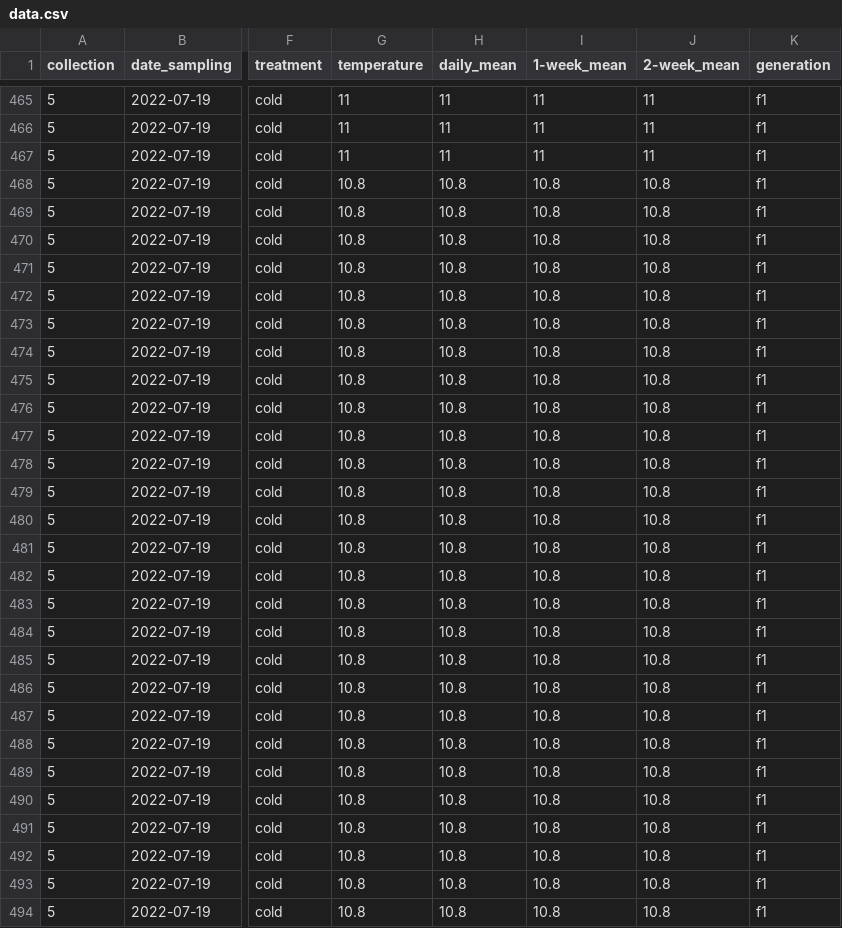
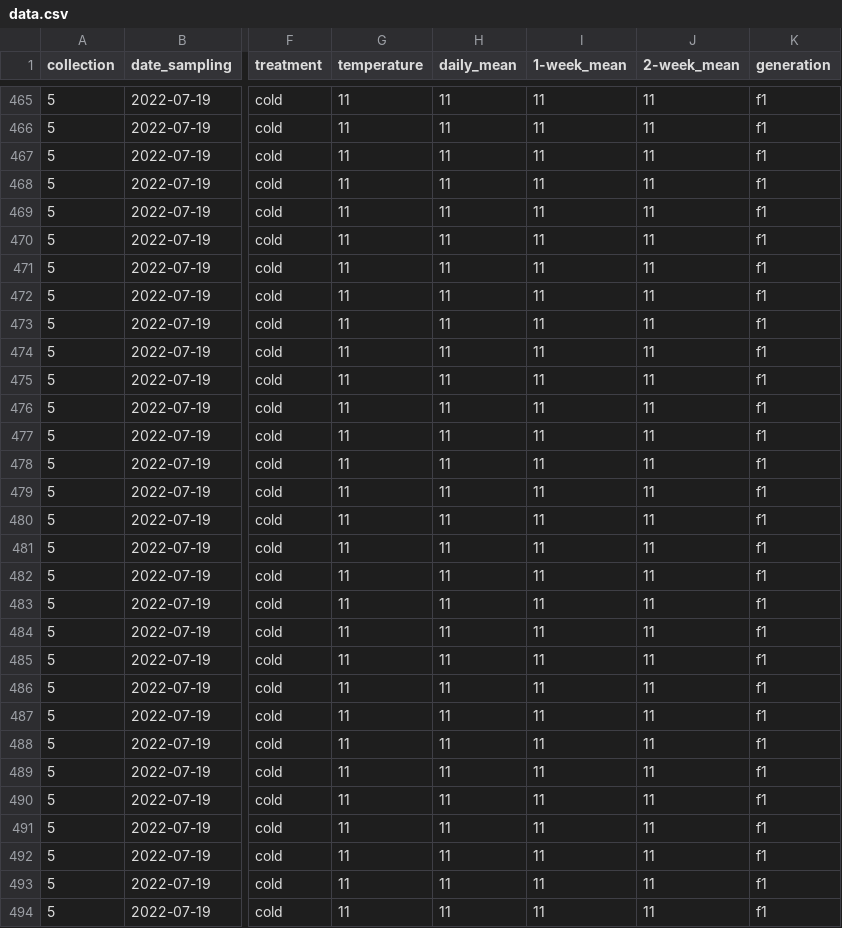
Before and after one commit to HahnAlexandra/Plasticity_Acartia_hudsonica, a CSV file: data.csv, drawn as a sheet; only a part is shown, gaps mark what is left out; the diff covers the shown part only; the diff names each change by its address in the sheet, - before the commit and + after, or states it on an @@ line.

Commit message:
Add files via upload

```diff
--- a/data.csv
+++ b/data.csv
-G468:G494 (temperature): 10.8
+G468:G494 (temperature): 11
-H468:H494 (daily_mean): 10.8
+H468:H494 (daily_mean): 11
-I468:I494 (1-week_mean): 10.8
+I468:I494 (1-week_mean): 11
-J468:J494 (2-week_mean): 10.8
+J468:J494 (2-week_mean): 11
```
Also changed, not shown: 20 edited cells elsewhere in this file.
